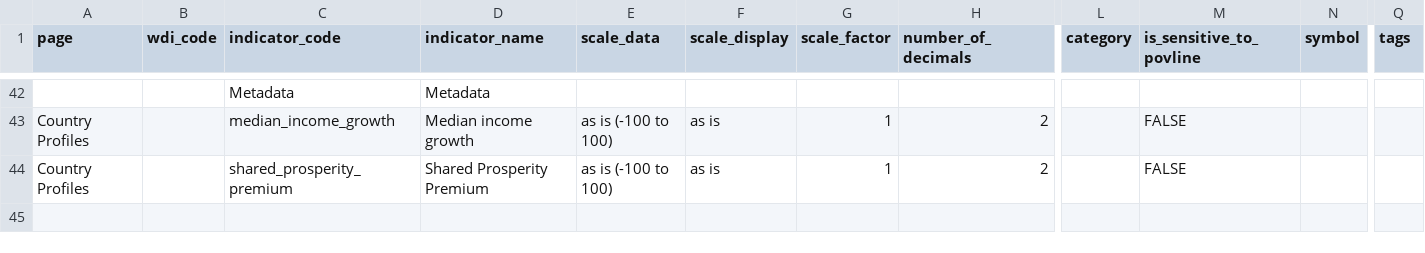
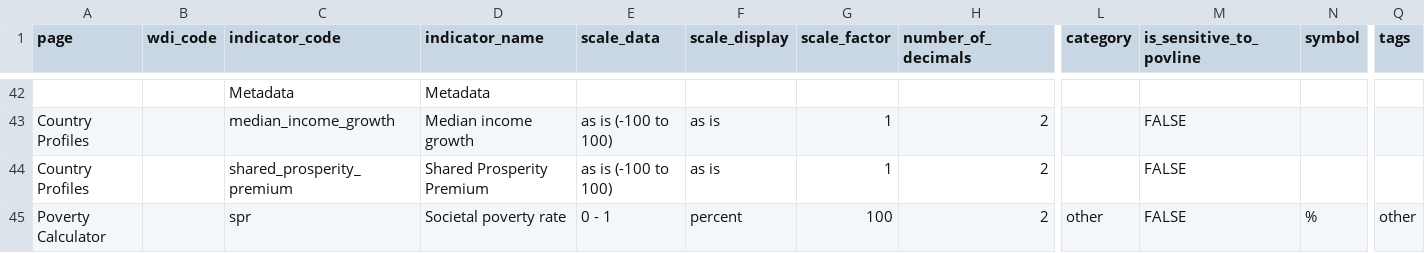
Before and after one commit to PIP-Technical-Team/aux_indicators, a CSV file: indicators.csv, drawn as a sheet; only a part is shown, gaps mark what is left out; rows hold the shown columns only; the diff names each change by its address in the sheet, - before the commit and + after, or states it on an @@ line.

Commit message:
Revert "remove SPR"
This reverts commit c8d0c0d1e1493f219542936119b382e2af1d72bb.

```diff
--- a/indicators.csv
+++ b/indicators.csv
+row 45: Poverty Calculator |  | spr | Societal poverty rate | 0 - 1 | percent | 100 | 2 | other | FALSE | % | other
```
